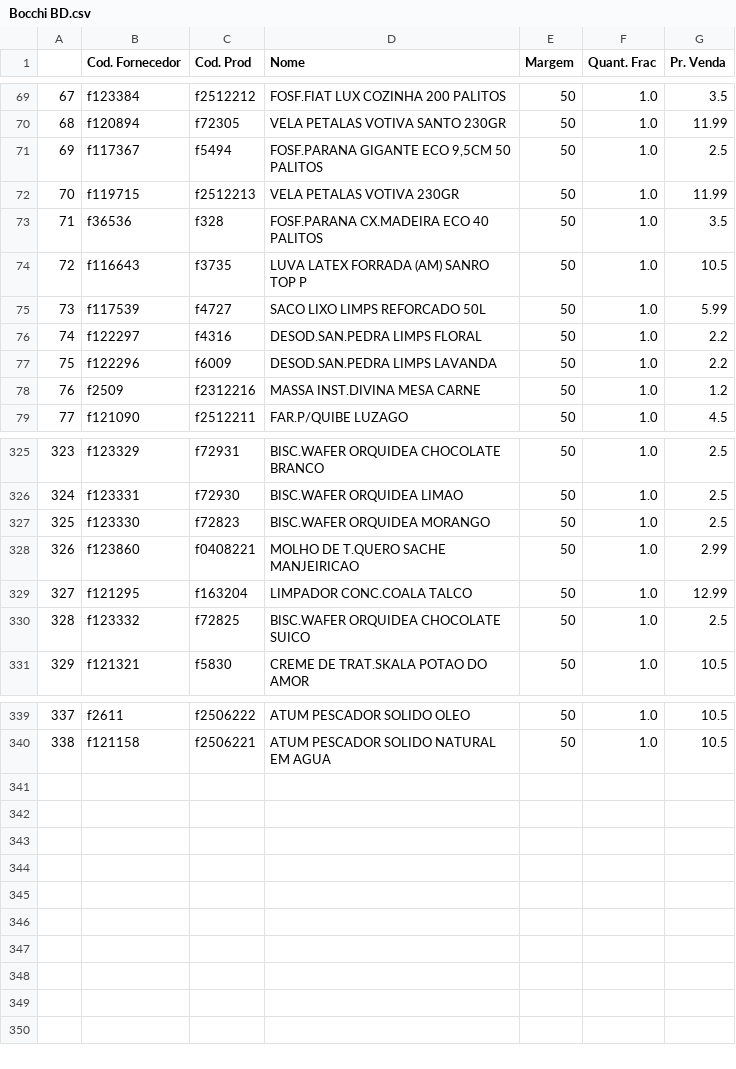
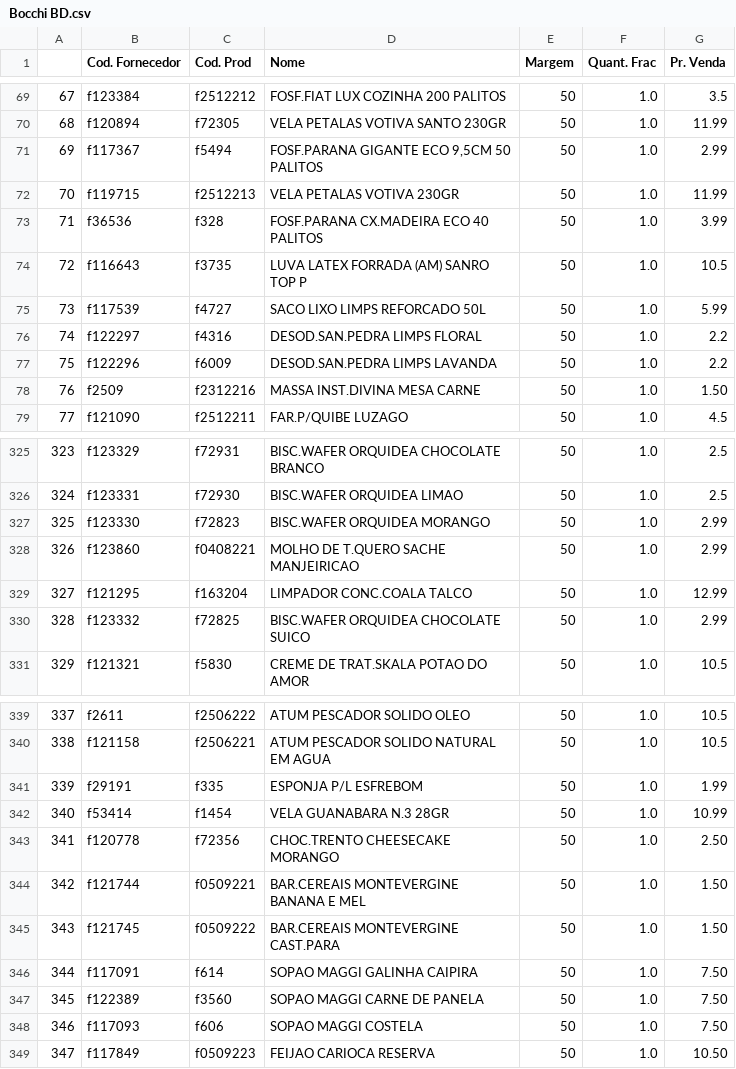
Before and after one commit to I3run01/PY-Auto-Preco-V2, a CSV file: Bocchi BD.csv, drawn as a sheet; only a part is shown, gaps mark what is left out; the diff covers the shown part only.

```diff
--- a/Bocchi BD.csv
+++ b/Bocchi BD.csv
@@ -70,5 +70,5 @@
 68,f120894,f72305,VELA PETALAS VOTIVA SANTO 230GR,50,1.0,11.99
-69,f117367,f5494,"FOSF.PARANA GIGANTE ECO 9,5CM 50 PALITOS",50,1.0,2.5
+69,f117367,f5494,"FOSF.PARANA GIGANTE ECO 9,5CM 50 PALITOS",50,1.0,2.99
 70,f119715,f2512213,VELA PETALAS VOTIVA 230GR,50,1.0,11.99
-71,f36536,f328,FOSF.PARANA CX.MADEIRA ECO 40 PALITOS,50,1.0,3.5
+71,f36536,f328,FOSF.PARANA CX.MADEIRA ECO 40 PALITOS,50,1.0,3.99
 72,f116643,f3735,LUVA LATEX FORRADA (AM) SANRO TOP P,50,1.0,10.5
@@ -77,3 +77,3 @@
 75,f122296,f6009,DESOD.SAN.PEDRA LIMPS LAVANDA,50,1.0,2.2
-76,f2509,f2312216,MASSA INST.DIVINA MESA CARNE,50,1.0,1.2
+76,f2509,f2312216,MASSA INST.DIVINA MESA CARNE,50,1.0,1.50
 77,f121090,f2512211,FAR.P/QUIBE LUZAGO,50,1.0,4.5
@@ -326,6 +326,6 @@
 324,f123331,f72930,BISC.WAFER ORQUIDEA LIMAO,50,1.0,2.5
-325,f123330,f72823,BISC.WAFER ORQUIDEA MORANGO,50,1.0,2.5
+325,f123330,f72823,BISC.WAFER ORQUIDEA MORANGO,50,1.0,2.99
 326,f123860,f0408221,MOLHO DE T.QUERO SACHE MANJEIRICAO,50,1.0,2.99
 327,f121295,f163204,LIMPADOR CONC.COALA TALCO,50,1.0,12.99
-328,f123332,f72825,BISC.WAFER ORQUIDEA CHOCOLATE SUICO,50,1.0,2.5
+328,f123332,f72825,BISC.WAFER ORQUIDEA CHOCOLATE SUICO,50,1.0,2.99
 329,f121321,f5830,CREME DE TRAT.SKALA POTAO DO AMOR,50,1.0,10.5
@@ -340 +340,10 @@
 338,f121158,f2506221,ATUM PESCADOR SOLIDO NATURAL EM AGUA,50,1.0,10.5
+339,f29191,f335,ESPONJA P/L ESFREBOM,50,1.0,1.99
+340,f53414,f1454,VELA GUANABARA N.3 28GR,50,1.0,10.99
+341,f120778,f72356,CHOC.TRENTO CHEESECAKE MORANGO,50,1.0,2.50
+342,f121744,f0509221,BAR.CEREAIS MONTEVERGINE BANANA E MEL,50,1.0,1.50
+343,f121745,f0509222,BAR.CEREAIS MONTEVERGINE CAST.PARA,50,1.0,1.50
+344,f117091,f614,SOPAO MAGGI GALINHA CAIPIRA,50,1.0,7.50
+345,f122389,f3560,SOPAO MAGGI CARNE DE PANELA,50,1.0,7.50
+346,f117093,f606,SOPAO MAGGI COSTELA,50,1.0,7.50
+347,f117849,f0509223,FEIJAO CARIOCA RESERVA,50,1.0,10.50
```
Also changed, not shown: 5 edited cells elsewhere in this file, 2 other files.
